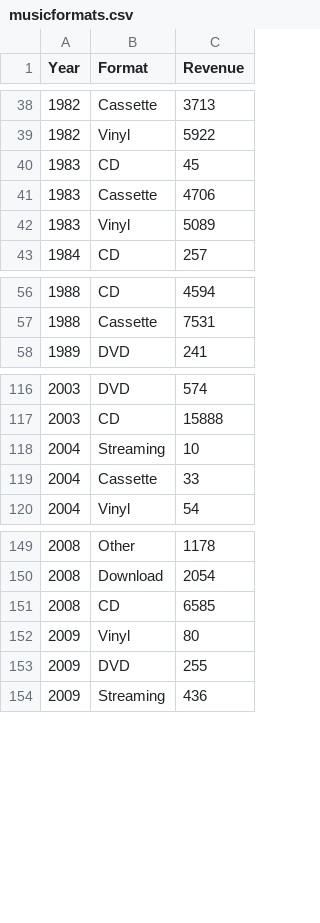
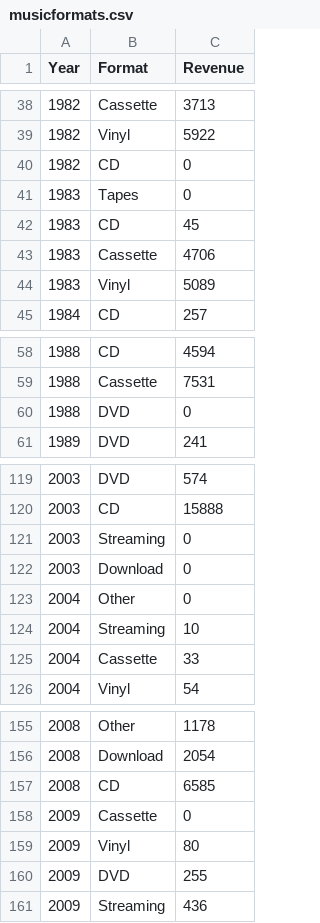
Before and after one commit to vizzuhq/ipyvizzu, a CSV file: docs/showcases/musicformats/musicformats.csv, drawn as a sheet; only a part is shown, gaps mark what is left out; the diff names each change by its address in the sheet, - before the commit and + after, or states it on an @@ line.

Commit message:
fix tutorial and showcases

```diff
--- a/docs/showcases/musicformats/musicformats.csv
+++ b/docs/showcases/musicformats/musicformats.csv
+row 40: 1982 | CD | 0
+row 41: 1983 | Tapes | 0
+row 60: 1988 | DVD | 0
+row 121: 2003 | Streaming | 0
+row 122: 2003 | Download | 0
+row 123: 2004 | Other | 0
+row 158: 2009 | Cassette | 0
```
Also changed, not shown: 3 other files.
